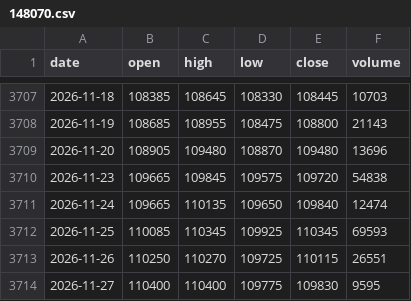
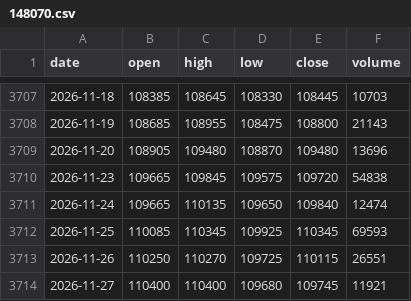
Before and after one commit to minsjung8-afk/quant, a CSV file: data_etf/148070.csv, drawn as a sheet; only a part is shown, gaps mark what is left out.

Commit message:
data: ETF·신호 2026-11-28

```diff
--- a/data_etf/148070.csv
+++ b/data_etf/148070.csv
@@ -3713,2 +3713,2 @@ date,open,high,low,close,volume
 2026-11-26,110250,110270,109725,110115,26551
-2026-11-27,110400,110400,109775,109830,9595
+2026-11-27,110400,110400,109680,109745,11921
```
Also changed, not shown: data_etf/069500.csv, data_etf/229200.csv, 23 other files.
